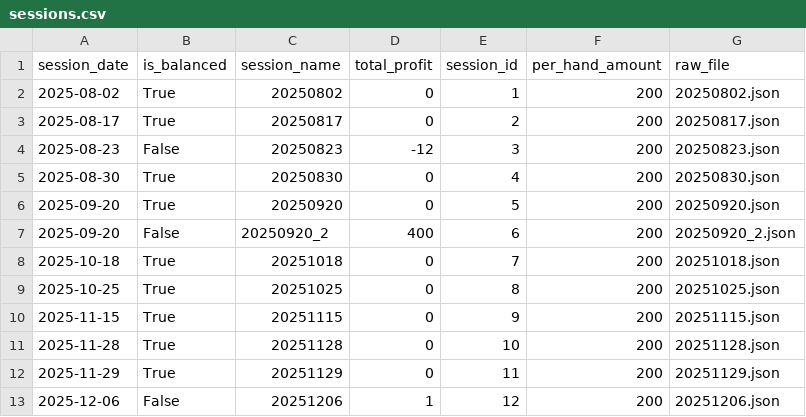
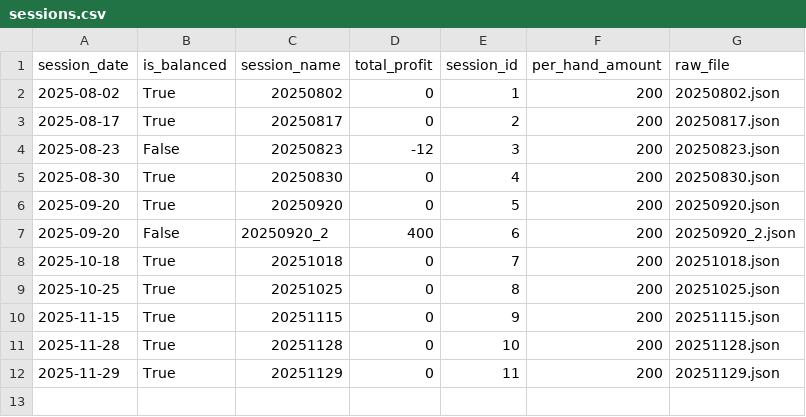
Before and after one commit to frostant/Homegame, a CSV file: data/sessions.csv, drawn as a sheet.

```diff
--- a/data/sessions.csv
+++ b/data/sessions.csv
@@ -12,2 +12 @@ session_date,is_balanced,session_name,total_profit,session_id,per_hand_amount,ra
 2025-11-29,True,20251129,0,11,200,20251129.json
-2025-12-06,False,20251206,1,12,200,20251206.json
```
Also changed, not shown: data/alias_map.csv, data/session_players.csv.
